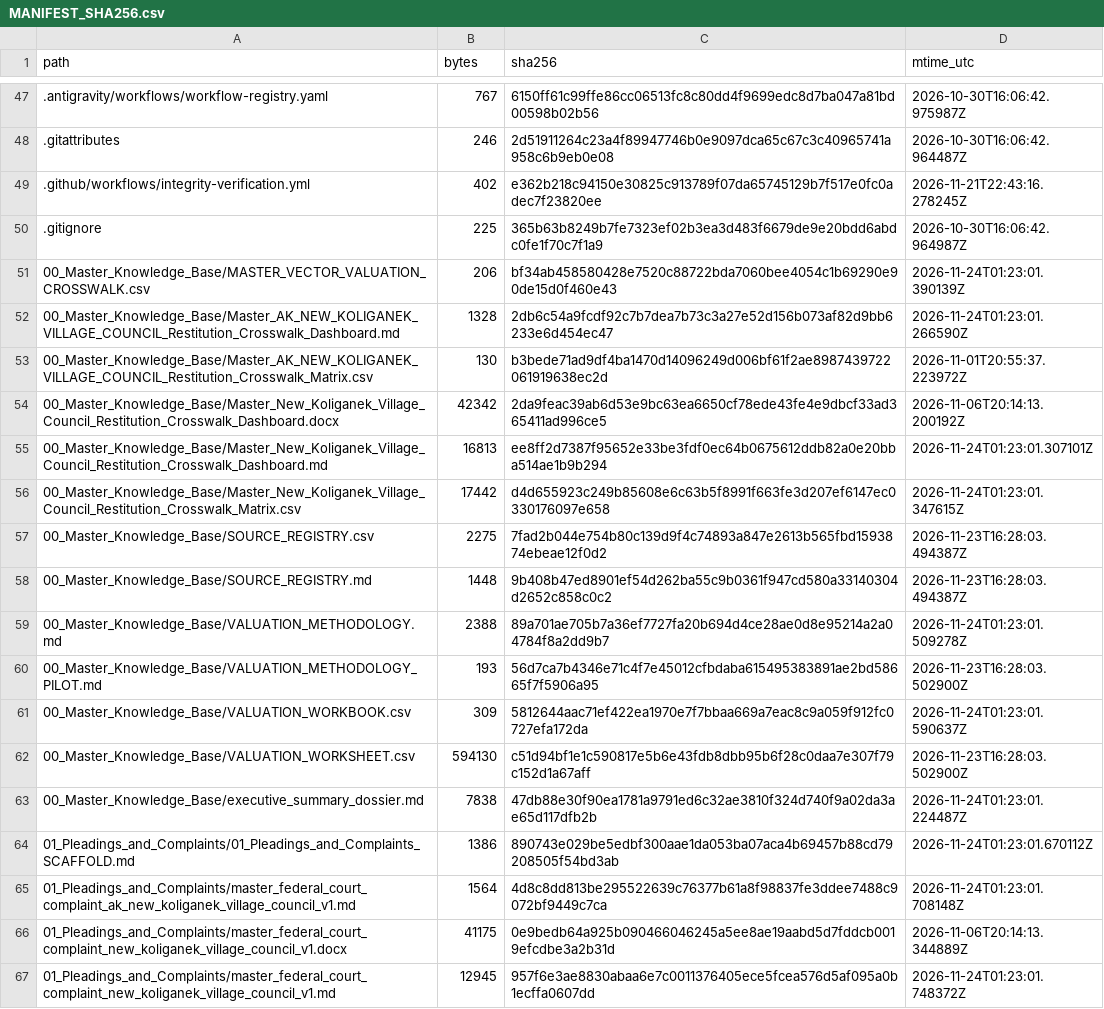
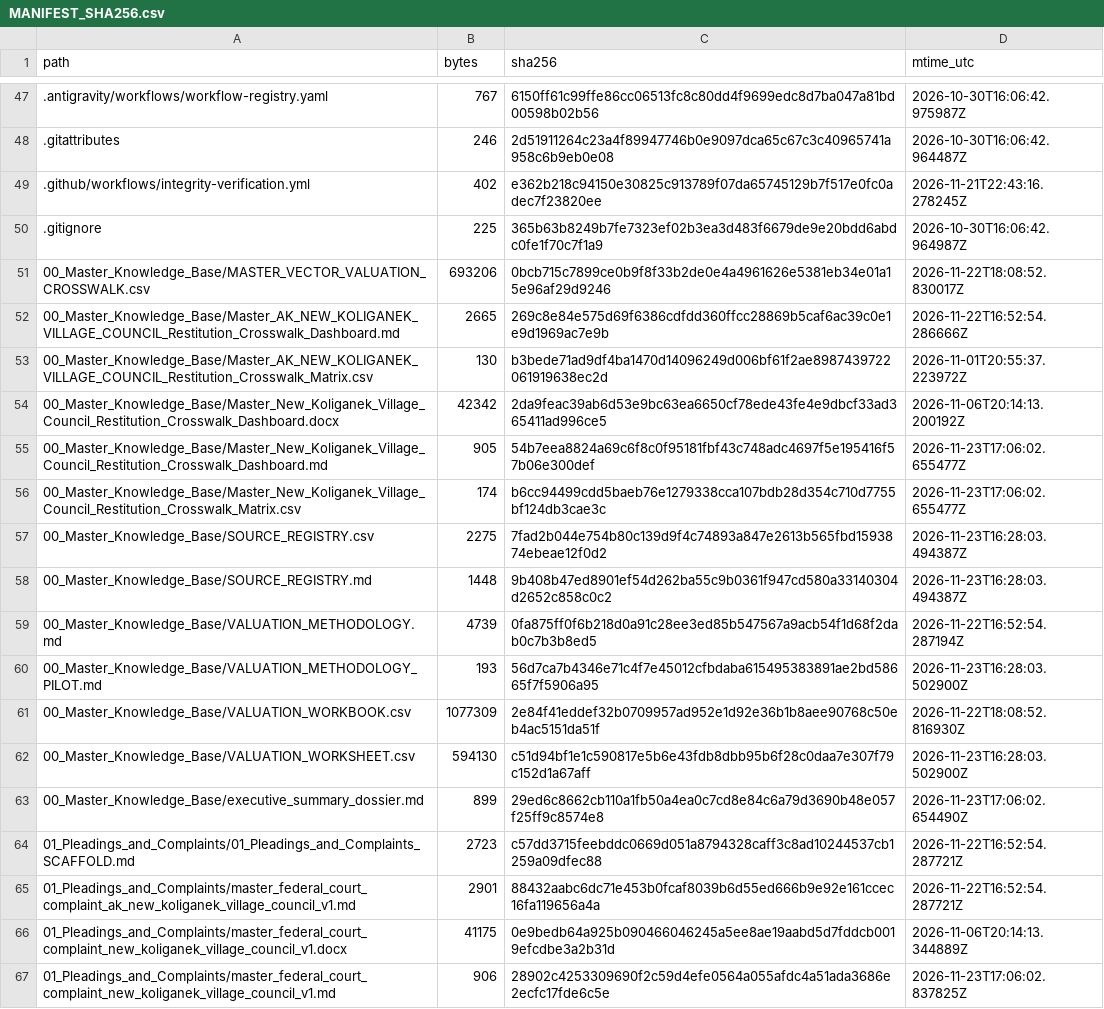
Before and after one commit to GlobalRestitutionAlliance/turtle-island-us-ak-new-koliganek-village-council-master-litigation, a CSV file: 99_Archives_and_Manifests/MANIFEST_SHA256.csv, drawn as a sheet; only a part is shown, gaps mark what is left out; the diff covers the shown part only.

```diff
--- a/99_Archives_and_Manifests/MANIFEST_SHA256.csv
+++ b/99_Archives_and_Manifests/MANIFEST_SHA256.csv
@@ -50,18 +50,18 @@ path,bytes,sha256,mtime_utc
 .gitignore,225,365b63b8249b7fe7323ef02b3ea3d483f6679de9e20bdd6abdc0fe1f70c7f1a9,2026-10-30T16:06:42.964987Z
-00_Master_Knowledge_Base/MASTER_VECTOR_VALUATION_CROSSWALK.csv,206,bf34ab458580428e7520c88722bda7060bee4054c1b69290e90de15d0f460e43,2026-11-24T01:23:01.390139Z
-00_Master_Knowledge_Base/Master_AK_NEW_KOLIGANEK_VILLAGE_COUNCIL_Restitution_Crosswalk_Dashboard.md,1328,2db6c54a9fcdf92c7b7dea7b73c3a27e52d156b073af82d9bb6233e6d454ec47,2026-11-24T01:23:01.266590Z
+00_Master_Knowledge_Base/MASTER_VECTOR_VALUATION_CROSSWALK.csv,693206,0bcb715c7899ce0b9f8f33b2de0e4a4961626e5381eb34e01a15e96af29d9246,2026-11-22T18:08:52.830017Z
+00_Master_Knowledge_Base/Master_AK_NEW_KOLIGANEK_VILLAGE_COUNCIL_Restitution_Crosswalk_Dashboard.md,2665,269c8e84e575d69f6386cdfdd360ffcc28869b5caf6ac39c0e1e9d1969ac7e9b,2026-11-22T16:52:54.286666Z
 00_Master_Knowledge_Base/Master_AK_NEW_KOLIGANEK_VILLAGE_COUNCIL_Restitution_Crosswalk_Matrix.csv,130,b3bede71ad9df4ba1470d14096249d006bf61f2ae8987439722061919638ec2d,2026-11-01T20:55:37.223972Z
 00_Master_Knowledge_Base/Master_New_Koliganek_Village_Council_Restitution_Crosswalk_Dashboard.docx,42342,2da9feac39ab6d53e9bc63ea6650cf78ede43fe4e9dbcf33ad365411ad996ce5,2026-11-06T20:14:13.200192Z
-00_Master_Knowledge_Base/Master_New_Koliganek_Village_Council_Restitution_Crosswalk_Dashboard.md,16813,ee8ff2d7387f95652e33be3fdf0ec64b0675612ddb82a0e20bba514ae1b9b294,2026-11-24T01:23:01.307101Z
-00_Master_Knowledge_Base/Master_New_Koliganek_Village_Council_Restitution_Crosswalk_Matrix.csv,17442,d4d655923c249b85608e6c63b5f8991f663fe3d207ef6147ec0330176097e658,2026-11-24T01:23:01.347615Z
+00_Master_Knowledge_Base/Master_New_Koliganek_Village_Council_Restitution_Crosswalk_Dashboard.md,905,54b7eea8824a69c6f8c0f95181fbf43c748adc4697f5e195416f57b06e300def,2026-11-23T17:06:02.655477Z
+00_Master_Knowledge_Base/Master_New_Koliganek_Village_Council_Restitution_Crosswalk_Matrix.csv,174,b6cc94499cdd5baeb76e1279338cca107bdb28d354c710d7755bf124db3cae3c,2026-11-23T17:06:02.655477Z
 00_Master_Knowledge_Base/SOURCE_REGISTRY.csv,2275,7fad2b044e754b80c139d9f4c74893a847e2613b565fbd1593874ebeae12f0d2,2026-11-23T16:28:03.494387Z
 00_Master_Knowledge_Base/SOURCE_REGISTRY.md,1448,9b408b47ed8901ef54d262ba55c9b0361f947cd580a33140304d2652c858c0c2,2026-11-23T16:28:03.494387Z
-00_Master_Knowledge_Base/VALUATION_METHODOLOGY.md,2388,89a701ae705b7a36ef7727fa20b694d4ce28ae0d8e95214a2a04784f8a2dd9b7,2026-11-24T01:23:01.509278Z
+00_Master_Knowledge_Base/VALUATION_METHODOLOGY.md,4739,0fa875ff0f6b218d0a91c28ee3ed85b547567a9acb54f1d68f2dab0c7b3b8ed5,2026-11-22T16:52:54.287194Z
 00_Master_Knowledge_Base/VALUATION_METHODOLOGY_PILOT.md,193,56d7ca7b4346e71c4f7e45012cfbdaba615495383891ae2bd58665f7f5906a95,2026-11-23T16:28:03.502900Z
-00_Master_Knowledge_Base/VALUATION_WORKBOOK.csv,309,5812644aac71ef422ea1970e7f7bbaa669a7eac8c9a059f912fc0727efa172da,2026-11-24T01:23:01.590637Z
+00_Master_Knowledge_Base/VALUATION_WORKBOOK.csv,1077309,2e84f41eddef32b0709957ad952e1d92e36b1b8aee90768c50eb4ac5151da51f,2026-11-22T18:08:52.816930Z
 00_Master_Knowledge_Base/VALUATION_WORKSHEET.csv,594130,c51d94bf1e1c590817e5b6e43fdb8dbb95b6f28c0daa7e307f79c152d1a67aff,2026-11-23T16:28:03.502900Z
-00_Master_Knowledge_Base/executive_summary_dossier.md,7838,47db88e30f90ea1781a9791ed6c32ae3810f324d740f9a02da3ae65d117dfb2b,2026-11-24T01:23:01.224487Z
-01_Pleadings_and_Complaints/01_Pleadings_and_Complaints_SCAFFOLD.md,1386,890743e029be5edbf300aae1da053ba07aca4b69457b88cd79208505f54bd3ab,2026-11-24T01:23:01.670112Z
-01_Pleadings_and_Complaints/master_federal_court_complaint_ak_new_koliganek_village_council_v1.md,1564,4d8c8dd813be295522639c76377b61a8f98837fe3ddee7488c9072bf9449c7ca,2026-11-24T01:23:01.708148Z
+00_Master_Knowledge_Base/executive_summary_dossier.md,899,29ed6c8662cb110a1fb50a4ea0c7cd8e84c6a79d3690b48e057f25ff9c8574e8,2026-11-23T17:06:02.654490Z
+01_Pleadings_and_Complaints/01_Pleadings_and_Complaints_SCAFFOLD.md,2723,c57dd3715feebddc0669d051a8794328caff3c8ad10244537cb1259a09dfec88,2026-11-22T16:52:54.287721Z
+01_Pleadings_and_Complaints/master_federal_court_complaint_ak_new_koliganek_village_council_v1.md,2901,88432aabc6dc71e453b0fcaf8039b6d55ed666b9e92e161ccec16fa119656a4a,2026-11-22T16:52:54.287721Z
 01_Pleadings_and_Complaints/master_federal_court_complaint_new_koliganek_village_council_v1.docx,41175,0e9bedb64a925b090466046245a5ee8ae19aabd5d7fddcb0019efcdbe3a2b31d,2026-11-06T20:14:13.344889Z
-01_Pleadings_and_Complaints/master_federal_court_complaint_new_koliganek_village_council_v1.md,12945,957f6e3ae8830abaa6e7c0011376405ece5fcea576d5af095a0b1ecffa0607dd,2026-11-24T01:23:01.748372Z
+01_Pleadings_and_Complaints/master_federal_court_complaint_new_koliganek_village_council_v1.md,906,28902c4253309690f2c59d4efe0564a055afdc4a51ada3686e2ecfc17fde6c5e,2026-11-23T17:06:02.837825Z
```
Also changed, not shown: 80 edited cells elsewhere in this file, 37 other files.
